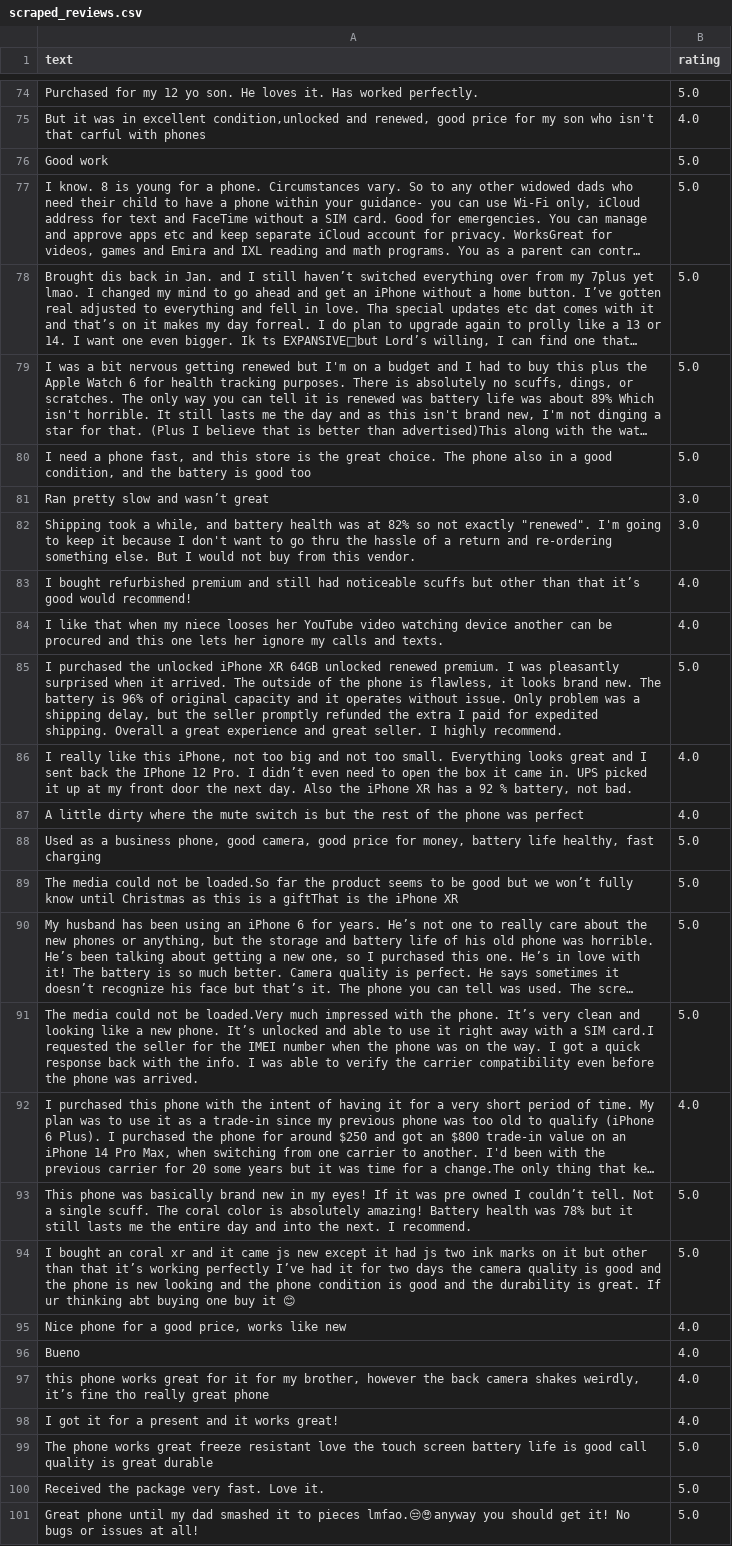
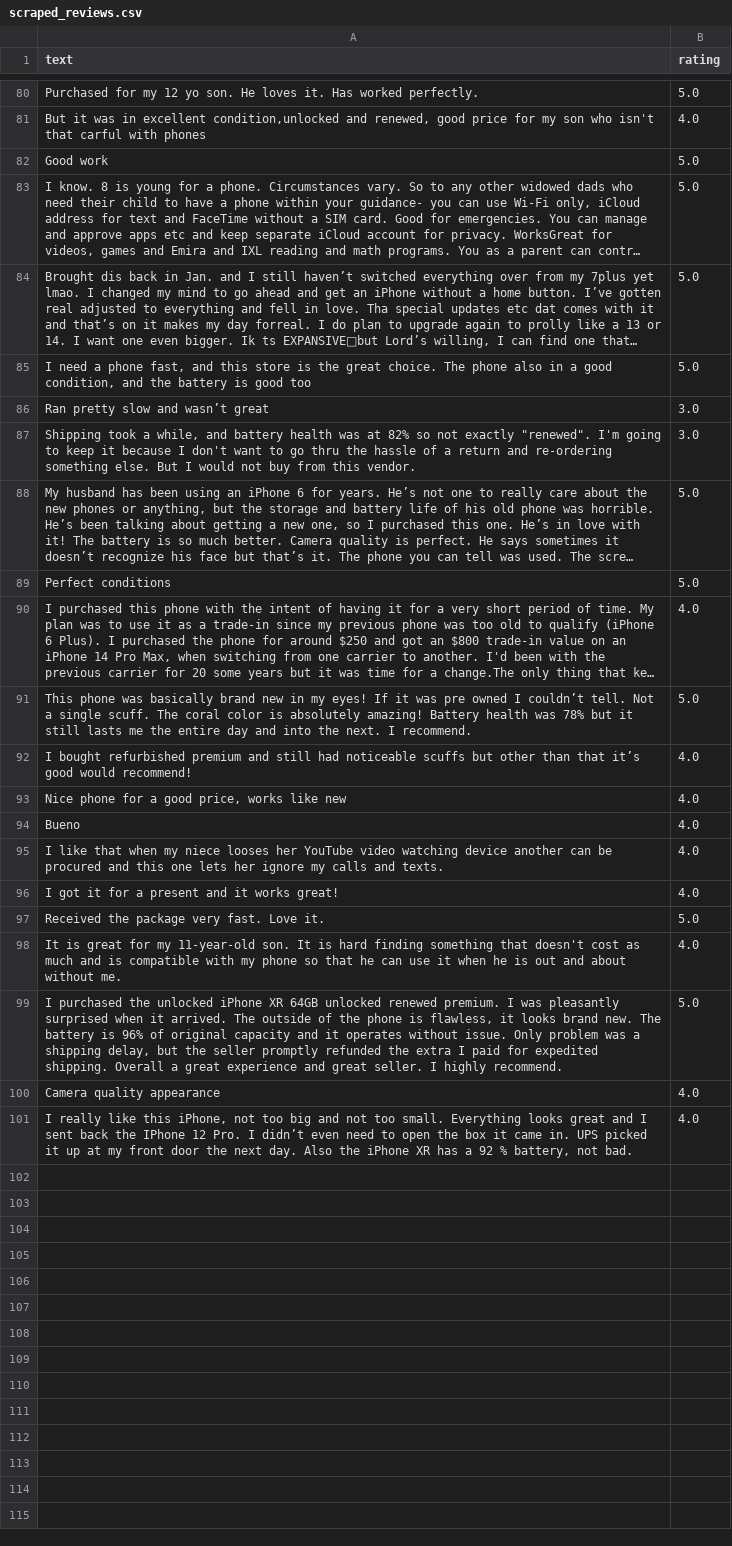
Before and after one commit to eric157/Project_WoC_7.0_Fake_Review_Detection, a CSV file: checkpoint 3/scraped_reviews.csv, drawn as a sheet; only a part is shown, gaps mark what is left out; long unchanged cells end in …; removed rows and columns are numbered as before the commit, all else as after; the diff covers the shown part only; the diff names each change by its address in the sheet, - before the commit and + after, or states it on an @@ line.

```diff
--- a/checkpoint 3/scraped_reviews.csv
+++ b/checkpoint 3/scraped_reviews.csv
@@ row 79 moved to row 76: I was a bit nervous getting renewed but … @@
-row 84: I like that when my niece looses her YouTube video watching device another can be procured and this one lets her ignore my calls and texts. | 4.0
-row 85: I purchased the unlocked iPhone XR 64GB unlocked renewed premium. I was pleasantly surprised when it arrived. The outside of the phone is flawless, it looks brand new. The battery is 96% of original capacity and it operates without issue. Only problem was a shipping delay, but the seller promptly refunded the extra I paid for expedited shipping. Overall a great experience and great seller. I highly recommend. | 5.0
-row 87: A little dirty where the mute switch is but the rest of the phone was perfect | 4.0
-row 88: Used as a business phone, good camera, good price for money, battery life healthy, fast charging | 5.0
-row 89: The media could not be loaded.So far the product seems to be good but we won’t fully know until Christmas as this is a giftThat is the iPhone XR | 5.0
-A89 (text): The media could not be loaded.Very much impressed with the phone. It’s very clean and looking like a new phone. It’s unlocked and able to use it right away with a SIM card.I requested the seller for the IMEI number when the phone was on the way. I got a quick response back with the info. I was able to verify the carrier compatibility even before the phone was arrived.
+A89 (text): Perfect conditions
-row 94: I bought an coral xr and it came js new except it had js two ink marks on it but other than that it’s working perfectly I’ve had it for two days the camera quality is good and the phone is new looking and the phone condition is good and the durability is great. If ur thinking abt buying one buy it 😊 | 5.0
@@ row 83 moved to row 92: I bought refurbished premium and still h… @@
-A95 (text): this phone works great for it for my brother, however the back camera shakes weirdly, it’s fine tho really great phone
+A95 (text): I like that when my niece looses her YouTube video watching device another can be procured and this one lets her ignore my calls and texts.
-row 99: The phone works great freeze resistant love the touch screen battery life is good call quality is great durable | 5.0
+row 98: It is great for my 11-year-old son. It is hard finding something that doesn't cost as much and is compatible with my phone so that he can use it when he is out and about without me. | 4.0
-A99 (text): Great phone until my dad smashed it to pieces lmfao.😒🙄 anyway you should get it! No bugs or issues at all!
+A99 (text): I purchased the unlocked iPhone XR 64GB unlocked renewed premium. I was pleasantly surprised when it arrived. The outside of the phone is flawless, it looks brand new. The battery is 96% of original capacity and it operates without issue. Only problem was a shipping delay, but the seller promptly refunded the extra I paid for expedited shipping. Overall a great experience and great seller. I highly recommend.
+row 100: Camera quality appearance | 4.0
@@ row 86 moved to row 101: I really like this iPhone, not too big a… @@
```
Also changed, not shown: 6 added rows, 1 removed row and 22 moved rows elsewhere in this file, 12 other files.
